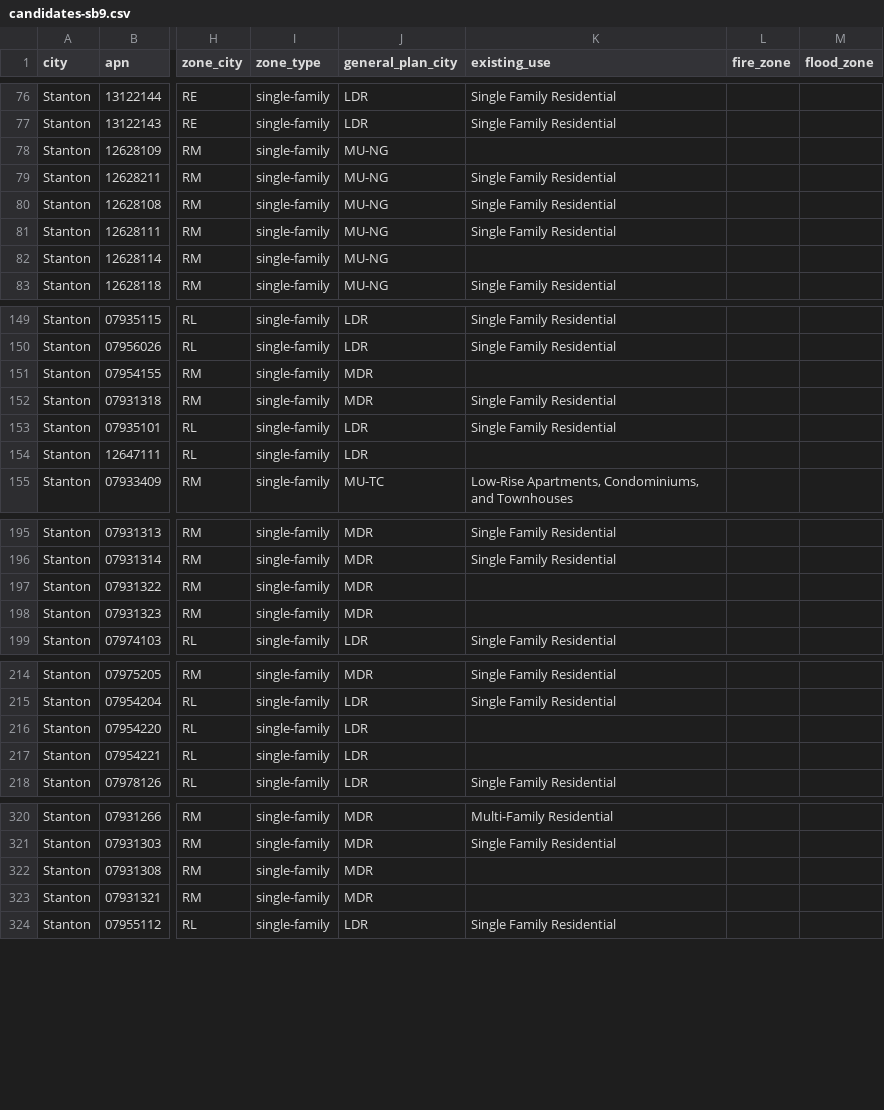
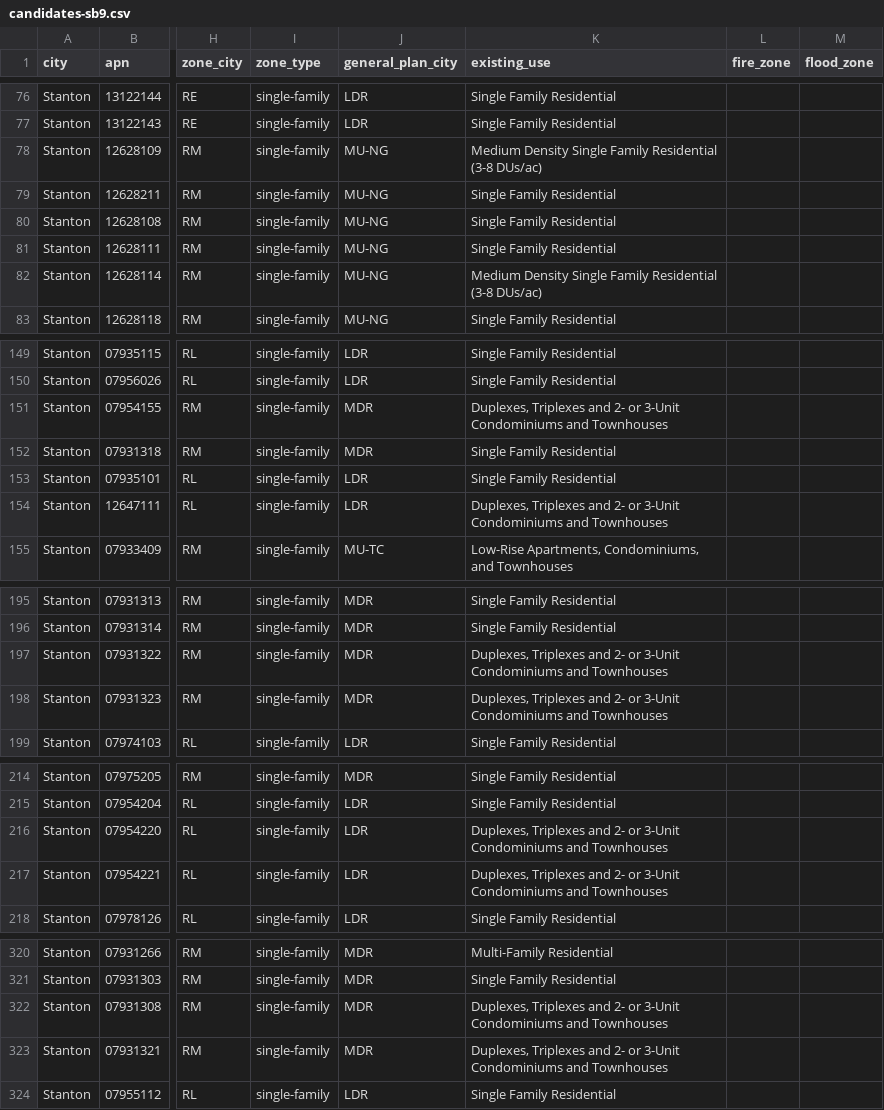
Before and after one commit to nicksan2c/claude-impact-lab-uci, a CSV file: lanes/1-find-it/data/stanton/candidates-sb9.csv, drawn as a sheet; only a part is shown, gaps mark what is left out; the diff covers the shown part only; the diff names each change by its address in the sheet, - before the commit and + after, or states it on an @@ line.

```diff
--- a/lanes/1-find-it/data/stanton/candidates-sb9.csv
+++ b/lanes/1-find-it/data/stanton/candidates-sb9.csv
-K78 (existing_use): (empty)
+K78 (existing_use): Medium Density Single Family Residential (3-8 DUs/ac)
-K82 (existing_use): (empty)
+K82 (existing_use): Medium Density Single Family Residential (3-8 DUs/ac)
-K151 (existing_use): (empty)
+K151 (existing_use): Duplexes, Triplexes and 2- or 3-Unit Condominiums and Townhouses
-K154 (existing_use): (empty)
+K154 (existing_use): Duplexes, Triplexes and 2- or 3-Unit Condominiums and Townhouses
-K197:K198 (existing_use): (empty)
+K197:K198 (existing_use): Duplexes, Triplexes and 2- or 3-Unit Condominiums and Townhouses
-K216:K217 (existing_use): (empty)
+K216:K217 (existing_use): Duplexes, Triplexes and 2- or 3-Unit Condominiums and Townhouses
-K322:K323 (existing_use): (empty)
+K322:K323 (existing_use): Duplexes, Triplexes and 2- or 3-Unit Condominiums and Townhouses
```
Also changed, not shown: 39 edited cells elsewhere in this file, lanes/1-find-it/data/garden-grove/candidates-ab2011.csv, lanes/1-find-it/data/stanton/candidates-ab2011.csv, 17 other files.
